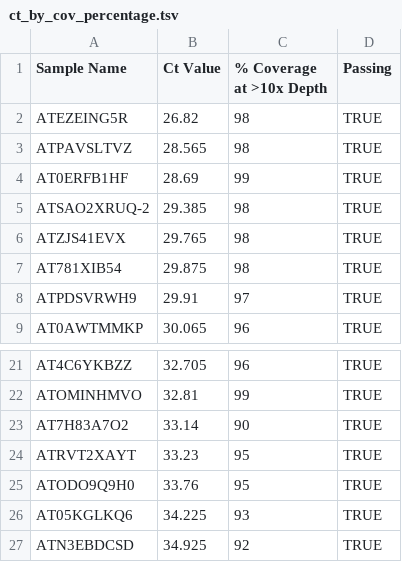
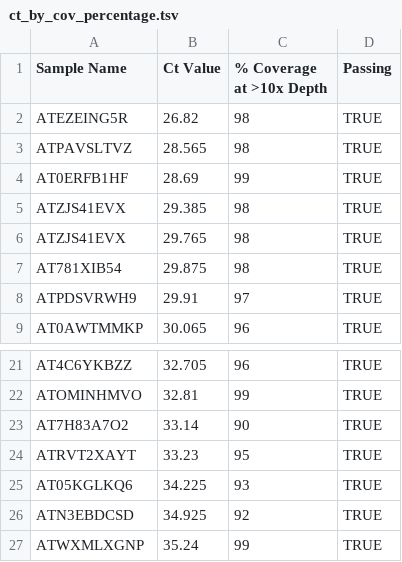
Before and after one commit to dholab/Library-Rapid-Antigen-Test-Manuscript, a TSV file: data/ct_by_cov_percentage.tsv, drawn as a sheet; only a part is shown, gaps mark what is left out; the shorter side is filled out with more unchanged rows.

Commit message:
Removing one sample from the coverage by ct data

```diff
--- a/data/ct_by_cov_percentage.tsv
+++ b/data/ct_by_cov_percentage.tsv
@@ -4,3 +4,3 @@ ATPAVSLTVZ	28.565	98	TRUE
 AT0ERFB1HF	28.69	99	TRUE
-ATSAO2XRUQ-2	29.385	98	TRUE
+ATZJS41EVX	29.385	98	TRUE
 ATZJS41EVX	29.765	98	TRUE
@@ -24,3 +24,2 @@ AT7H83A7O2	33.14	90	TRUE
 ATRVT2XAYT	33.23	95	TRUE
-ATODO9Q9H0	33.76	95	TRUE
 AT05KGLKQ6	34.225	93	TRUE
```
Also changed, not shown: 3 other files.
